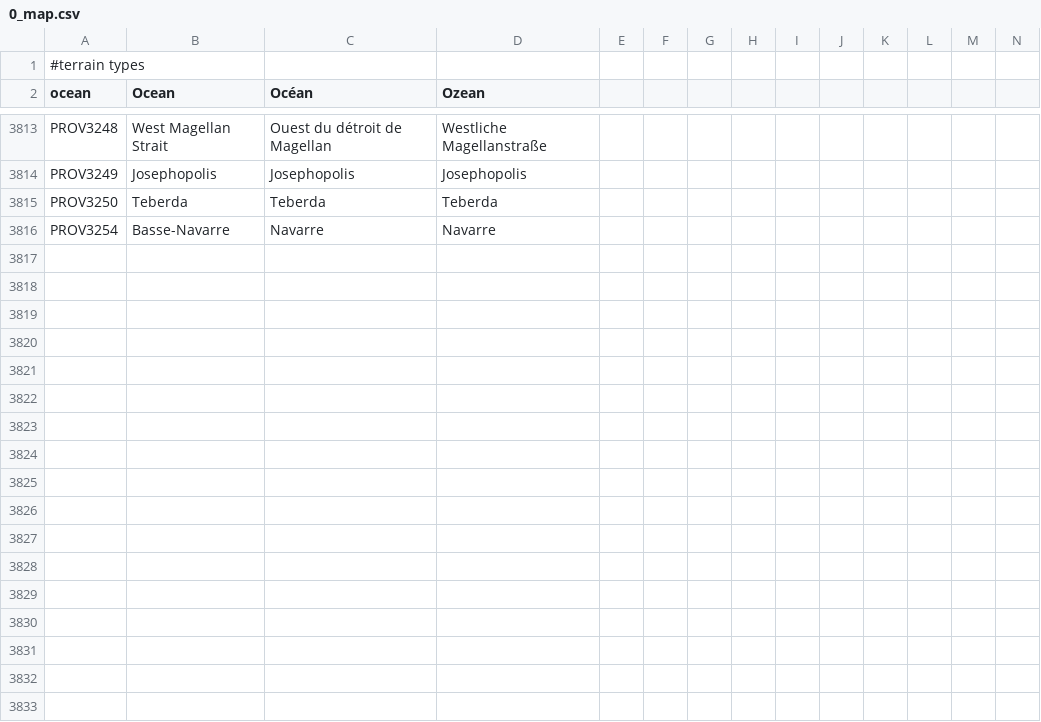
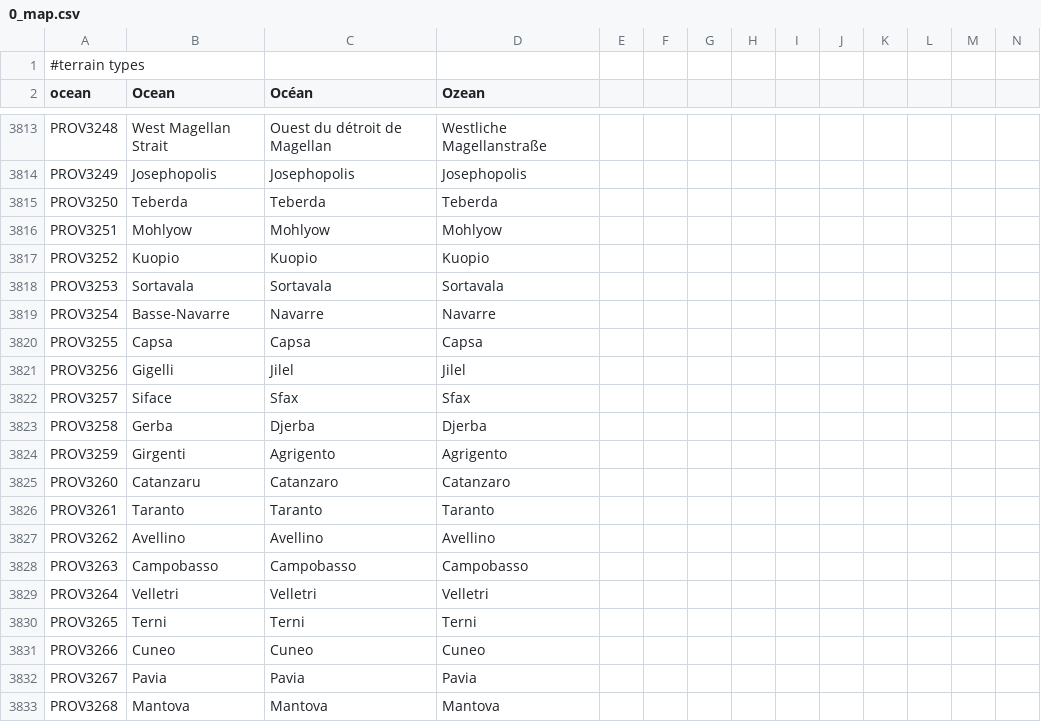
Before and after one commit to cardeboard/the-northern-overhaul, a CSV file: TNSO/localisation/0_map.csv, drawn as a sheet; only a part is shown, gaps mark what is left out; rows hold the shown columns only; the diff covers the shown part only; the diff names each change by its address in the sheet, - before the commit and + after, or states it on an @@ line.

```diff
--- a/TNSO/localisation/0_map.csv
+++ b/TNSO/localisation/0_map.csv
+row 3816: PROV3251 | Mohlyow | Mohlyow | Mohlyow
+row 3817: PROV3252 | Kuopio | Kuopio | Kuopio
+row 3818: PROV3253 | Sortavala | Sortavala | Sortavala
+row 3820: PROV3255 | Capsa | Capsa | Capsa
+row 3821: PROV3256 | Gigelli | Jilel | Jilel
+row 3822: PROV3257 | Siface | Sfax | Sfax
+row 3823: PROV3258 | Gerba | Djerba | Djerba
+row 3824: PROV3259 | Girgenti | Agrigento | Agrigento
+row 3825: PROV3260 | Catanzaru | Catanzaro | Catanzaro
+row 3826: PROV3261 | Taranto | Taranto | Taranto
+row 3827: PROV3262 | Avellino | Avellino | Avellino
+row 3828: PROV3263 | Campobasso | Campobasso | Campobasso
+row 3829: PROV3264 | Velletri | Velletri | Velletri
+row 3830: PROV3265 | Terni | Terni | Terni
+row 3831: PROV3266 | Cuneo | Cuneo | Cuneo
+row 3832: PROV3267 | Pavia | Pavia | Pavia
+row 3833: PROV3268 | Mantova | Mantova | Mantova
```
Also changed, not shown: 21 added rows and 41 edited cells elsewhere in this file, TNSO/localisation/0000_DvDCustomLocalization.csv, TNSO/map/adjacencies.csv, 47 other files.
